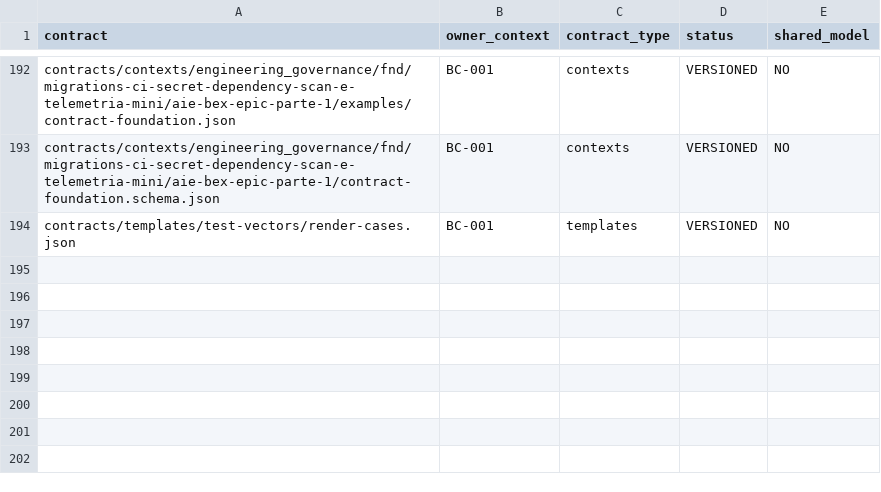
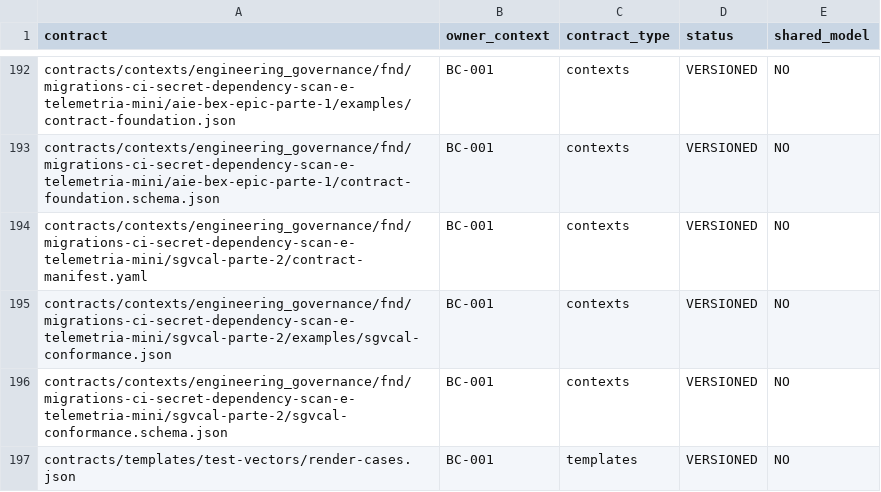
Before and after one commit to raphaelperrut/DSGeorref, a CSV file: contracts/contexts/CONTEXT_CONTRACT_OWNERSHIP.csv, drawn as a sheet; only a part is shown, gaps mark what is left out; the diff names each change by its address in the sheet, - before the commit and + after, or states it on an @@ line.

Commit message:
feat(contracts): define ISSUE-0817 SGVCAL conformance

```diff
--- a/contracts/contexts/CONTEXT_CONTRACT_OWNERSHIP.csv
+++ b/contracts/contexts/CONTEXT_CONTRACT_OWNERSHIP.csv
+row 194: contracts/contexts/engineering_governance/fnd/migrations-ci-secret-dependency-scan-e-telemetria-mini/sgvcal-parte-2/contract-manifest.yaml | BC-001 | contexts | VERSIONED | NO
+row 195: contracts/contexts/engineering_governance/fnd/migrations-ci-secret-dependency-scan-e-telemetria-mini/sgvcal-parte-2/examples/sgvcal-conformance.json | BC-001 | contexts | VERSIONED | NO
+row 196: contracts/contexts/engineering_governance/fnd/migrations-ci-secret-dependency-scan-e-telemetria-mini/sgvcal-parte-2/sgvcal-conformance.schema.json | BC-001 | contexts | VERSIONED | NO
```
Also changed, not shown: 7 other files.
